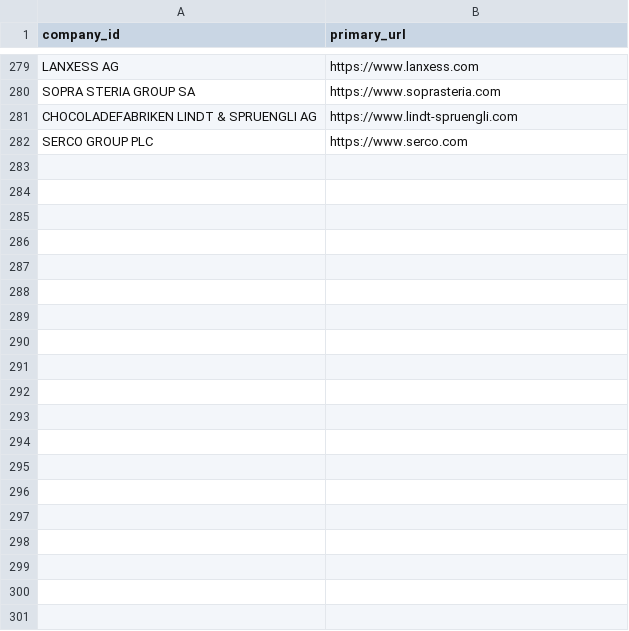
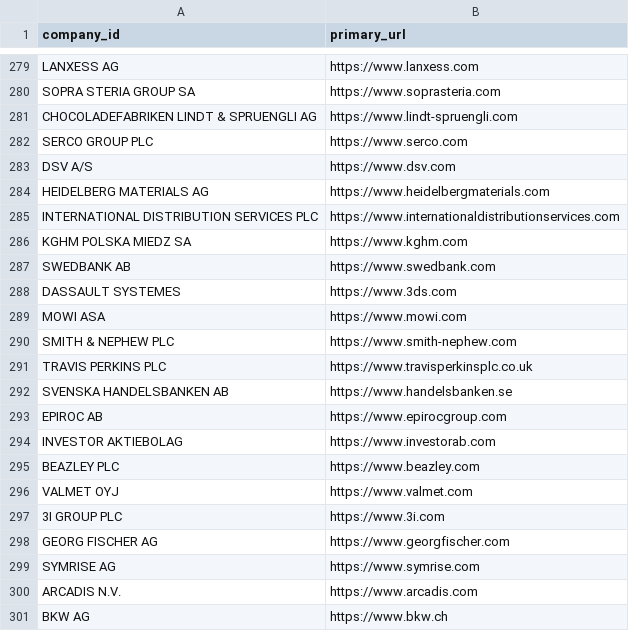
Before and after one commit to massi-tripp/Esg_Agent, a CSV file: search_agent/data/input/test_corretti.csv, drawn as a sheet; only a part is shown, gaps mark what is left out; the diff covers the shown part only.

Commit message:
new search agent, now gpt tries 2 different queries and after this two there is a manual one as a fallback

```diff
--- a/search_agent/data/input/test_corretti.csv
+++ b/search_agent/data/input/test_corretti.csv
@@ -282 +282,20 @@ CHOCOLADEFABRIKEN LINDT & SPRUENGLI AG,https://www.lindt-spruengli.com
 SERCO GROUP PLC,https://www.serco.com
+DSV A/S,https://www.dsv.com
+HEIDELBERG MATERIALS AG,https://www.heidelbergmaterials.com
+INTERNATIONAL DISTRIBUTION SERVICES PLC,https://www.internationaldistributionservices.com
+KGHM POLSKA MIEDZ SA,https://www.kghm.com
+SWEDBANK AB,https://www.swedbank.com
+DASSAULT SYSTEMES,https://www.3ds.com
+MOWI ASA,https://www.mowi.com
+SMITH & NEPHEW PLC,https://www.smith-nephew.com
+TRAVIS PERKINS PLC,https://www.travisperkinsplc.co.uk
+SVENSKA HANDELSBANKEN AB,https://www.handelsbanken.se
+EPIROC AB,https://www.epirocgroup.com
+INVESTOR AKTIEBOLAG,https://www.investorab.com
+BEAZLEY PLC,https://www.beazley.com
+VALMET OYJ,https://www.valmet.com
+3I GROUP PLC,https://www.3i.com
+GEORG FISCHER AG,https://www.georgfischer.com
+SYMRISE AG,https://www.symrise.com
+ARCADIS N.V.,https://www.arcadis.com
+BKW AG,https://www.bkw.ch
```
Also changed, not shown: 46 added rows elsewhere in this file, search_agent/data/input/test_next.csv, 5 other files.
